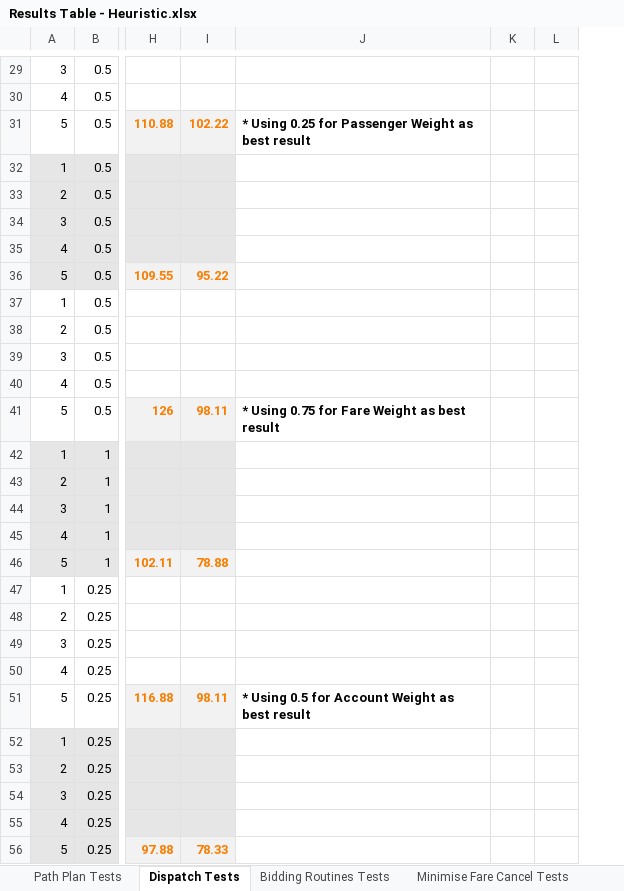
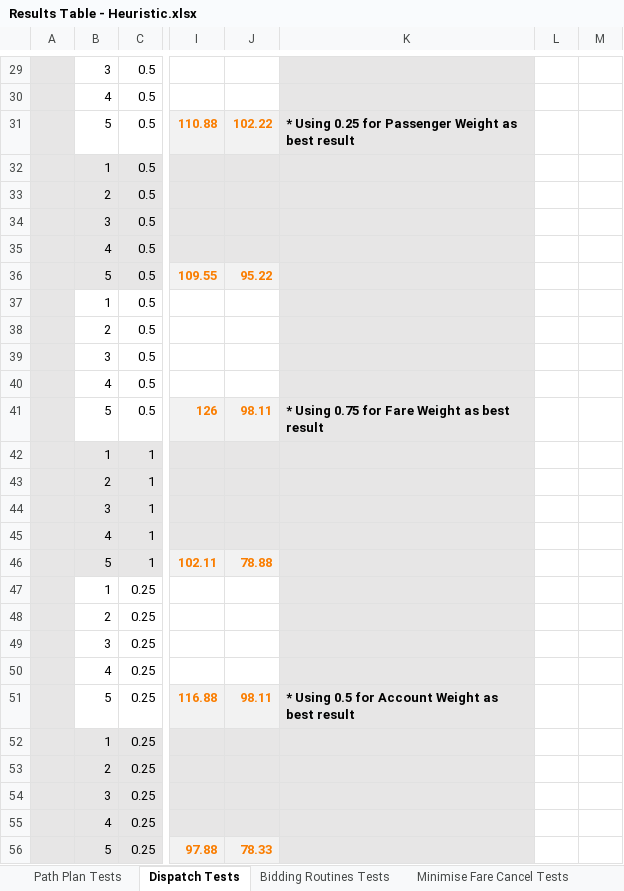
Before and after one commit to JohnnyVH2/RoboUber, an Excel workbook: Results Table - Heuristic.xlsx, sheet Dispatch Tests, drawn as a sheet; only a part is shown, gaps mark what is left out; values as stored, in another font and other column widths than the file's, no borders; addresses are those after the commit; the diff covers the shown part only; the diff names each change by its address in the sheet, - before the commit and + after, or states it on an @@ line.

Commit message:
Finalised Version for all Tests

```diff
--- a/Results Table - Heuristic.xlsx (sheet Dispatch Tests)
+++ b/Results Table - Heuristic.xlsx (sheet Dispatch Tests)
+column A, empty
-K29:K56 fill: none
+K29:K56 fill: #E7E6E6
```
Also changed, not shown: cell formats elsewhere in this sheet, sheet Bidding Routines Tests, formulas that keep their value.
